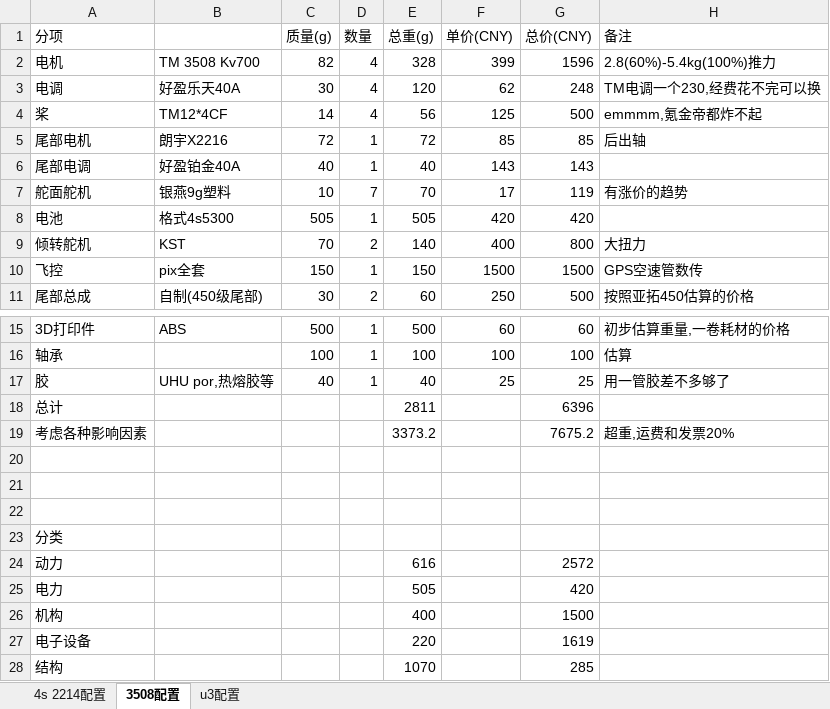
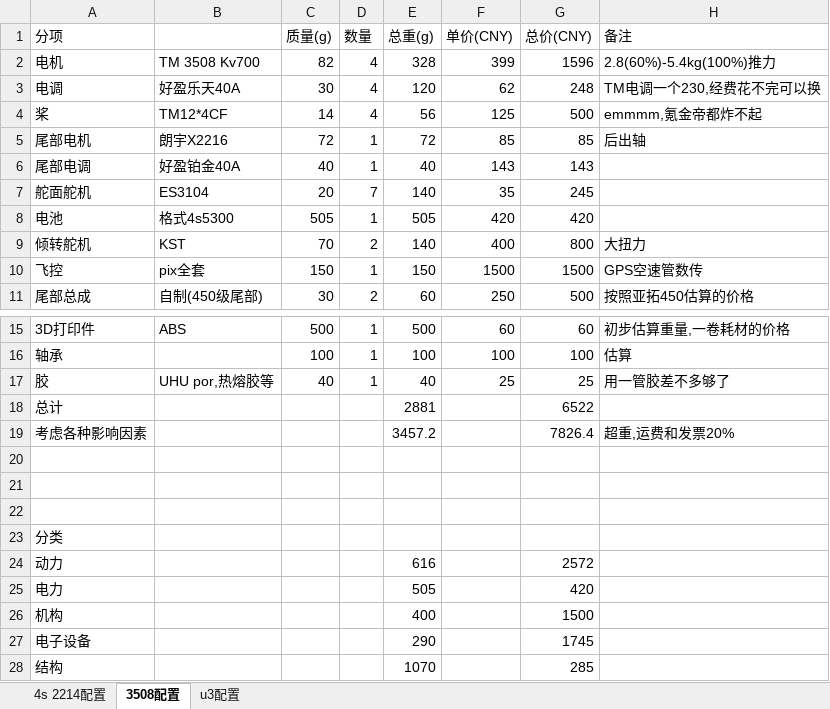
Before and after one commit to cfrpg/Phibochilai-X, an Excel workbook: doc/重量估算.xlsx, sheet 3508配置, drawn as a sheet; only a part is shown, gaps mark what is left out; values as stored, in another font and other column widths than the file's, no borders; charts and pictures not drawn; the diff names each change by its address in the sheet, - before the commit and + after, or states it on an @@ line.

Commit message:
Add new power config

```diff
--- a/doc/重量估算.xlsx (sheet 3508配置)
+++ b/doc/重量估算.xlsx (sheet 3508配置)
-B7: 银燕9g塑料
+B7: ES3104
-C7 (质量(g)): 10
+C7 (质量(g)): 20
-E7 (总重(g)): 70
+E7 (总重(g)): 140
-F7 (单价(CNY)): 17
+F7 (单价(CNY)): 35
-G7 (总价(CNY)): 119
+G7 (总价(CNY)): 245
-H7 (备注): 有涨价的趋势
+H7 (备注): (empty)
-E18 (总重(g)): 2811
+E18 (总重(g)): 2881
-G18 (总价(CNY)): 6396
+G18 (总价(CNY)): 6522
-E19 (总重(g)): 3373.2
+E19 (总重(g)): 3457.2
-G19 (总价(CNY)): 7675.2
+G19 (总价(CNY)): 7826.4
-E27 (总重(g)): 220
+E27 (总重(g)): 290
-G27 (总价(CNY)): 1619
+G27 (总价(CNY)): 1745
```
Also changed, not shown: charts or pictures.
